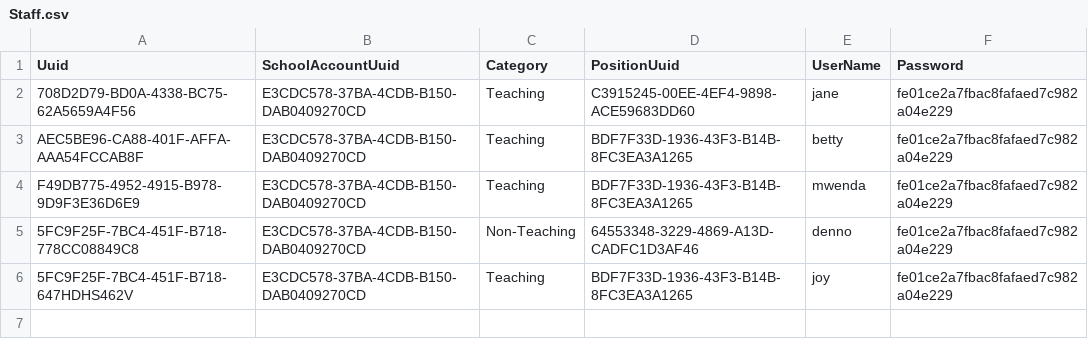
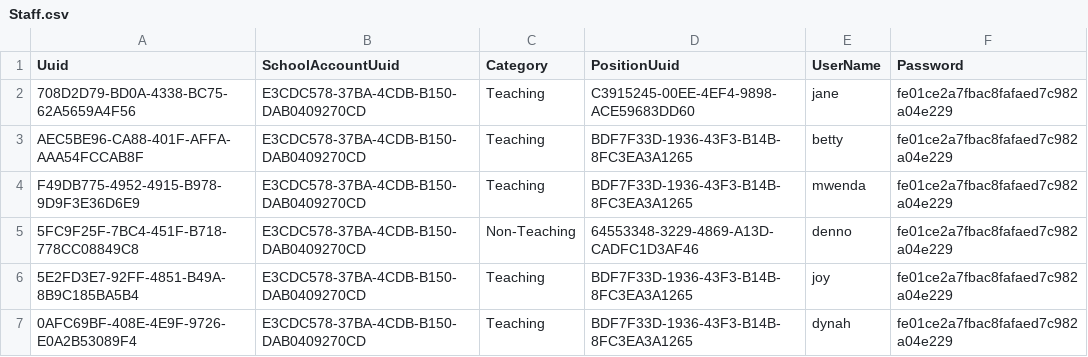
Before and after one commit to santosh991/School, a CSV file: webapp/etc/sql/data/Staff.csv, drawn as a sheet.

```diff
--- a/webapp/etc/sql/data/Staff.csv
+++ b/webapp/etc/sql/data/Staff.csv
@@ -5,2 +5,3 @@ F49DB775-4952-4915-B978-9D9F3E36D6E9|E3CDC578-37BA-4CDB-B150-DAB0409270CD|Teachi
 5FC9F25F-7BC4-451F-B718-778CC08849C8|E3CDC578-37BA-4CDB-B150-DAB0409270CD|Non-Teaching|64553348-3229-4869-A13D-CADFC1D3AF46|denno|fe01ce2a7fbac8fafaed7c982a04e229
-5FC9F25F-7BC4-451F-B718-647HDHS462V|E3CDC578-37BA-4CDB-B150-DAB0409270CD|Teaching|BDF7F33D-1936-43F3-B14B-8FC3EA3A1265|joy|fe01ce2a7fbac8fafaed7c982a04e229
+5E2FD3E7-92FF-4851-B49A-8B9C185BA5B4|E3CDC578-37BA-4CDB-B150-DAB0409270CD|Teaching|BDF7F33D-1936-43F3-B14B-8FC3EA3A1265|joy|fe01ce2a7fbac8fafaed7c982a04e229
+0AFC69BF-408E-4E9F-9726-E0A2B53089F4|E3CDC578-37BA-4CDB-B150-DAB0409270CD|Teaching|BDF7F33D-1936-43F3-B14B-8FC3EA3A1265|dynah|fe01ce2a7fbac8fafaed7c982a04e229
```
Also changed, not shown: webapp/etc/sql/data/StaffDetails.csv, webapp/etc/sql/data/Student.csv, 39 other files.
